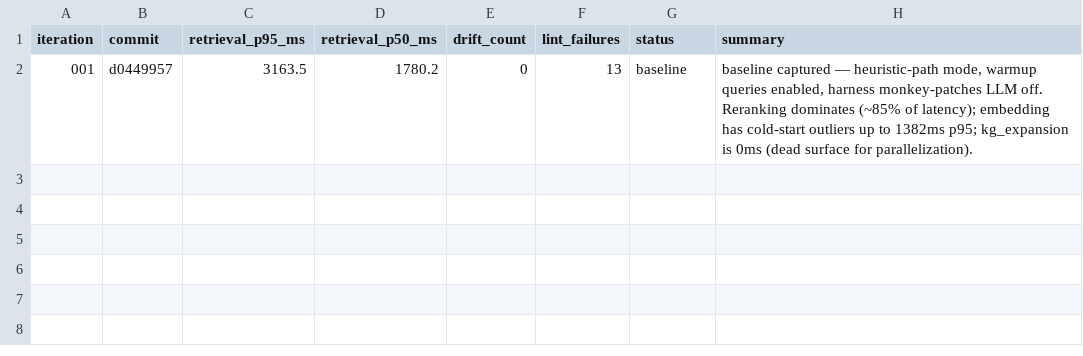
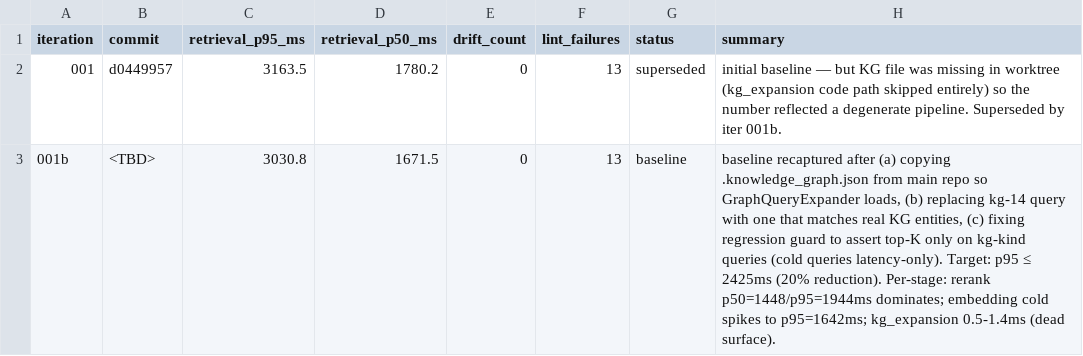
Before and after one commit to JuanSync7/RagWeave, a TSV file: research/iterations.tsv, drawn as a sheet.

```diff
--- a/research/iterations.tsv
+++ b/research/iterations.tsv
@@ -1,2 +1,3 @@
 iteration	commit	retrieval_p95_ms	retrieval_p50_ms	drift_count	lint_failures	status	summary
-001	d0449957	3163.5	1780.2	0	13	baseline	baseline captured — heuristic-path mode, warmup queries enabled, harness monkey-patches LLM off. Reranking dominates (~85% of latency); embedding has cold-start outliers up to 1382ms p95; kg_expansion is 0ms (dead surface for parallelization).
+001	d0449957	3163.5	1780.2	0	13	superseded	initial baseline — but KG file was missing in worktree (kg_expansion code path skipped entirely) so the number reflected a degenerate pipeline. Superseded by iter 001b.
+001b	<TBD>	3030.8	1671.5	0	13	baseline	baseline recaptured after (a) copying .knowledge_graph.json from main repo so GraphQueryExpander loads, (b) replacing kg-14 query with one that matches real KG entities, (c) fixing regression guard to assert top-K only on kg-kind queries (cold queries latency-only). Target: p95 ≤ 2425ms (20% reduction). Per-stage: rerank p50=1448/p95=1944ms dominates; embedding cold spikes to p95=1642ms; kg_expansion 0.5-1.4ms (dead surface).
```
Also changed, not shown: 6 other files.
